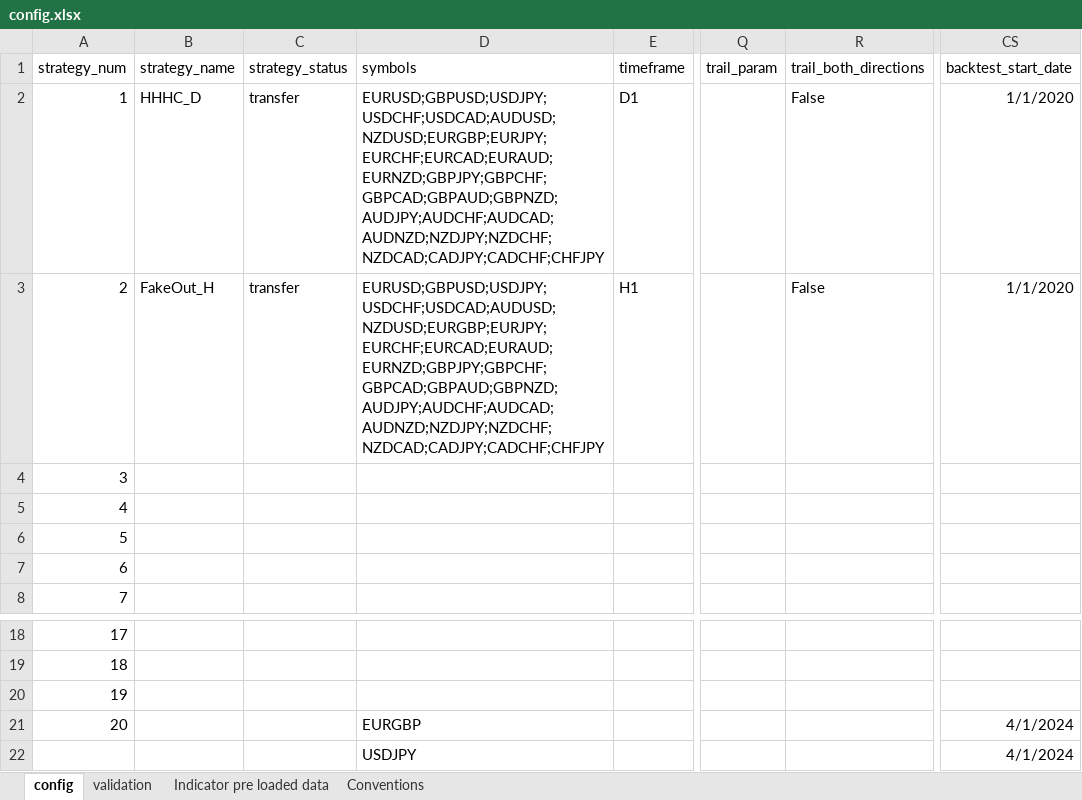
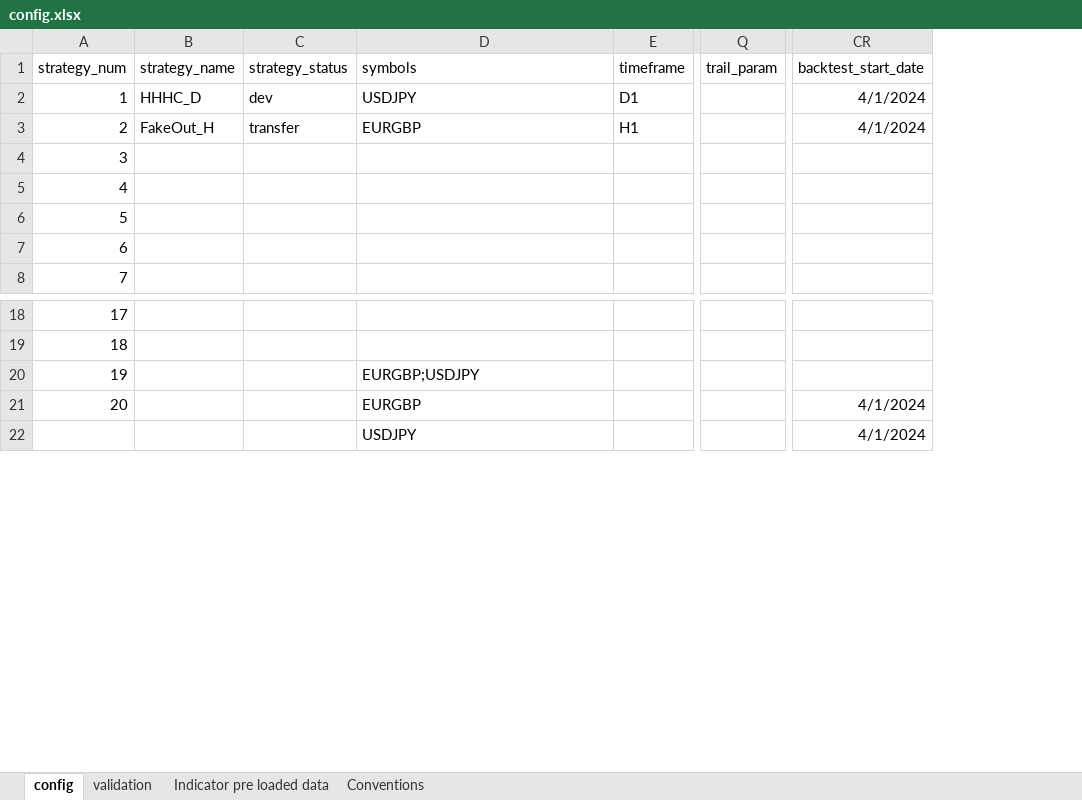
Before and after one commit to Roman-Geyzer/MST50_Trading_Bot, an Excel workbook: config.xlsx, sheet config, drawn as a sheet; only a part is shown, gaps mark what is left out; values as stored, in another font and other column widths than the file's, no borders; removed rows and columns are numbered as before the commit, all else as after; the diff names each change by its address in the sheet, - before the commit and + after, or states it on an @@ line.

```diff
--- a/config.xlsx (sheet config)
+++ b/config.xlsx (sheet config)
-column R (trail_both_directions), rows 2-3: False | False
-C2 (strategy_status): transfer
+C2 (strategy_status): dev
-D2 (symbols): EURUSD;GBPUSD;USDJPY;USDCHF;USDCAD;AUDUSD;NZDUSD;EURGBP;EURJPY;EURCHF;EURCAD;EURAUD;EURNZD;GBPJPY;GBPCHF;GBPCAD;GBPAUD;GBPNZD;AUDJPY;AUDCHF;AUDCAD;AUDNZD;NZDJPY;NZDCHF;NZDCAD;CADJPY;CADCHF;CHFJPY
+D2 (symbols): USDJPY
-CR2:CR3 (backtest_start_date): 1/1/2020
+CR2:CR3 (backtest_start_date): 4/1/2024
-D3 (symbols): EURUSD;GBPUSD;USDJPY;USDCHF;USDCAD;AUDUSD;NZDUSD;EURGBP;EURJPY;EURCHF;EURCAD;EURAUD;EURNZD;GBPJPY;GBPCHF;GBPCAD;GBPAUD;GBPNZD;AUDJPY;AUDCHF;AUDCAD;AUDNZD;NZDJPY;NZDCHF;NZDCAD;CADJPY;CADCHF;CHFJPY
+D3 (symbols): EURGBP
-D20 (symbols): (empty)
+D20 (symbols): EURGBP;USDJPY
```
Also changed, not shown: 6 other files.
